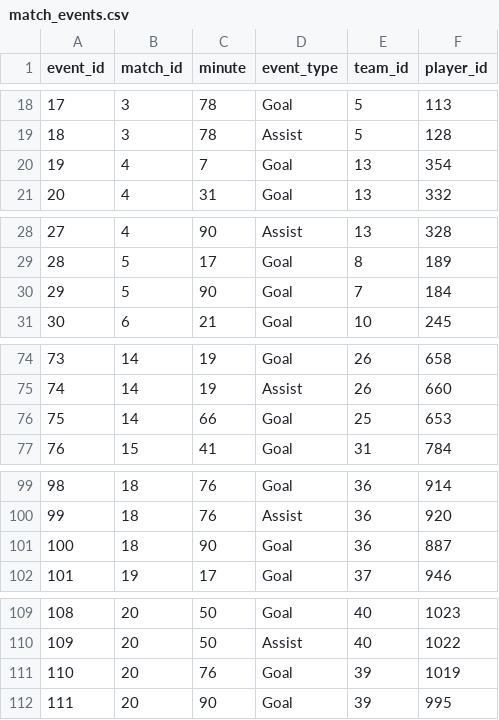
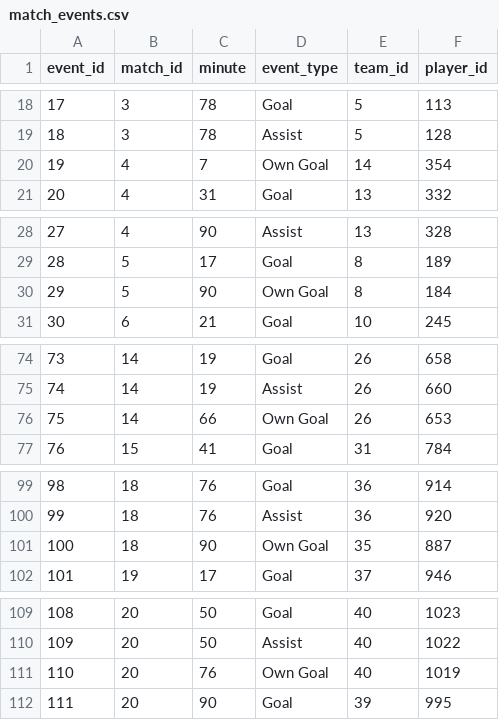
Before and after one commit to mominullptr/FIFA-World-Cup-2026-Dataset, a CSV file: match_events.csv, drawn as a sheet; only a part is shown, gaps mark what is left out; the diff covers the shown part only.

Commit message:
Reconcile own goals in match_events and player stats with SQLite view vw_team_goal_summary

```diff
--- a/match_events.csv
+++ b/match_events.csv
@@ -19,3 +19,3 @@ event_id,match_id,minute,event_type,team_id,player_id
 18,3,78,Assist,5,128
-19,4,7,Goal,13,354
+19,4,7,Own Goal,14,354
 20,4,31,Goal,13,332
@@ -29,3 +29,3 @@ event_id,match_id,minute,event_type,team_id,player_id
 28,5,17,Goal,8,189
-29,5,90,Goal,7,184
+29,5,90,Own Goal,8,184
 30,6,21,Goal,10,245
@@ -75,3 +75,3 @@ event_id,match_id,minute,event_type,team_id,player_id
 74,14,19,Assist,26,660
-75,14,66,Goal,25,653
+75,14,66,Own Goal,26,653
 76,15,41,Goal,31,784
@@ -100,3 +100,3 @@ event_id,match_id,minute,event_type,team_id,player_id
 99,18,76,Assist,36,920
-100,18,90,Goal,36,887
+100,18,90,Own Goal,35,887
 101,19,17,Goal,37,946
@@ -110,3 +110,3 @@ event_id,match_id,minute,event_type,team_id,player_id
 109,20,50,Assist,40,1022
-110,20,76,Goal,39,1019
+110,20,76,Own Goal,40,1019
 111,20,90,Goal,39,995
```
Also changed, not shown: 18 edited cells elsewhere in this file, 9 other files.
